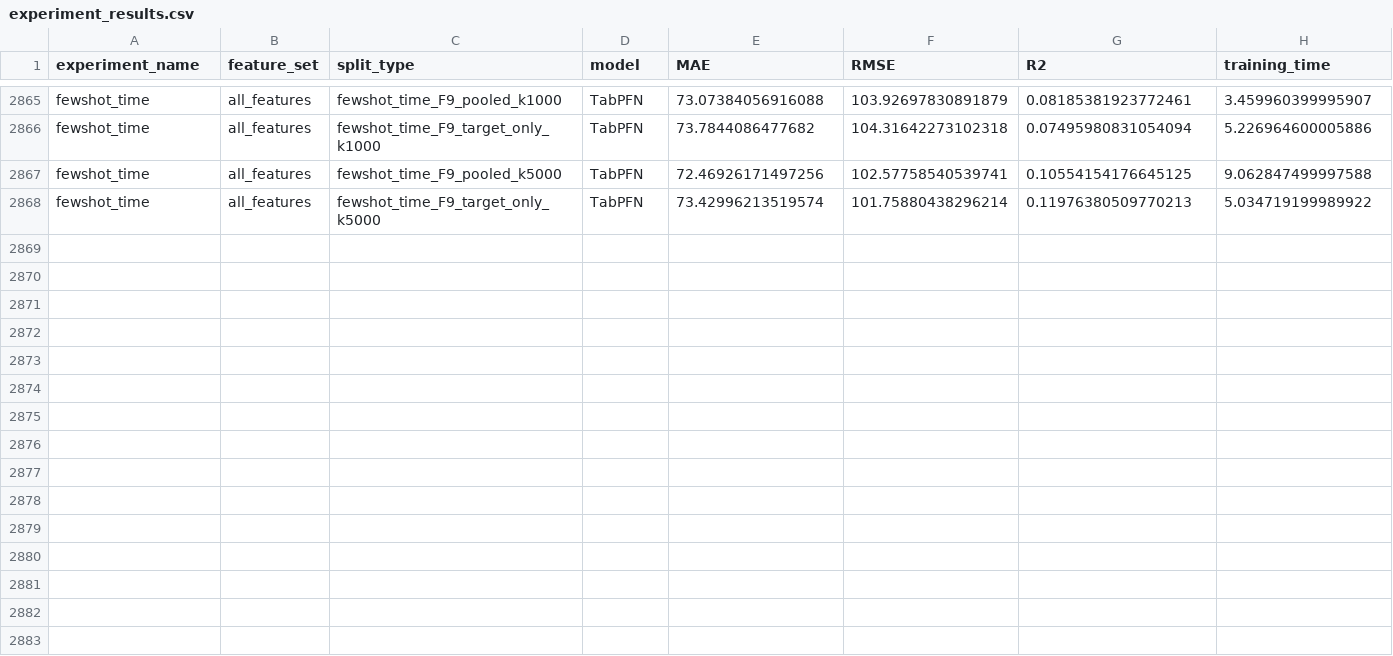
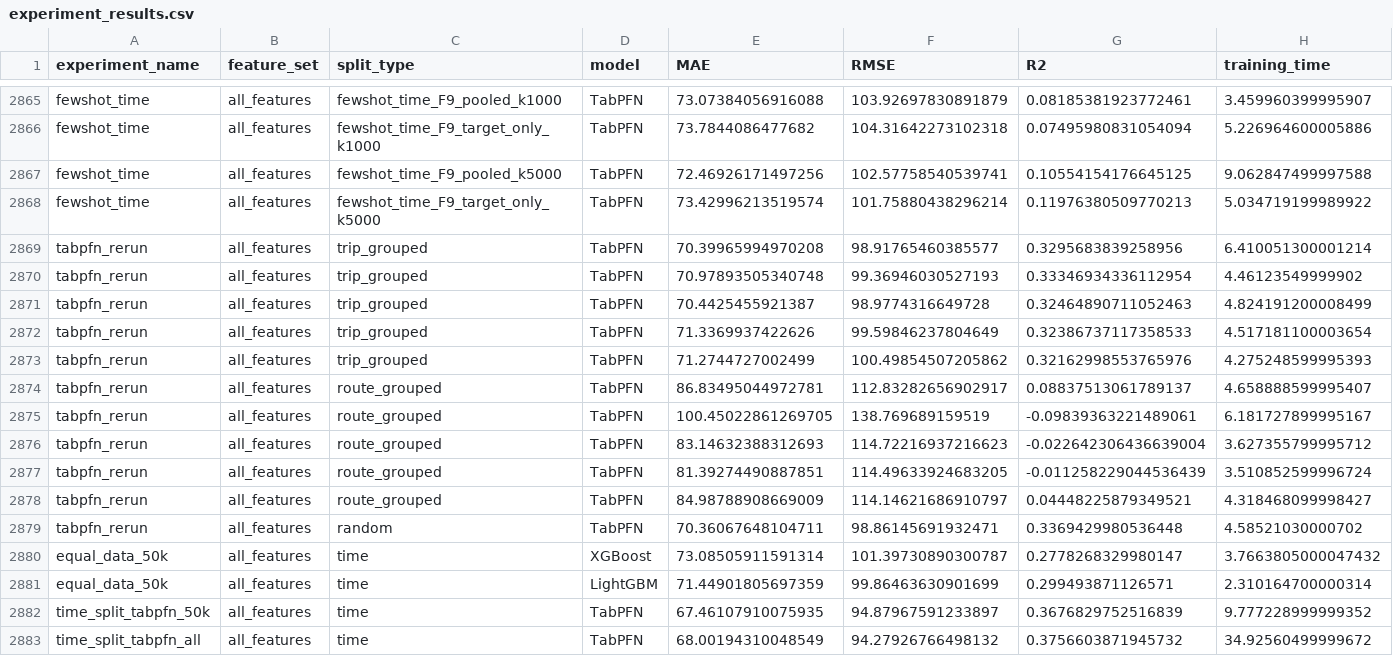
Before and after one commit to omarmehraby/sydney-ferry-delay-regression, a CSV file: results/experiments/experiment_results.csv, drawn as a sheet; only a part is shown, gaps mark what is left out; rows hold the shown columns only; the diff names each change by its address in the sheet, - before the commit and + after, or states it on an @@ line.

```diff
--- a/results/experiments/experiment_results.csv
+++ b/results/experiments/experiment_results.csv
+row 2869: tabpfn_rerun | all_features | trip_grouped | TabPFN | 70.39965994970208 | 98.91765460385577 | 0.3295683839258956 | 6.410051300001214
+row 2870: tabpfn_rerun | all_features | trip_grouped | TabPFN | 70.97893505340748 | 99.36946030527193 | 0.33346934336112954 | 4.46123549999902
+row 2871: tabpfn_rerun | all_features | trip_grouped | TabPFN | 70.4425455921387 | 98.9774316649728 | 0.32464890711052463 | 4.824191200008499
+row 2872: tabpfn_rerun | all_features | trip_grouped | TabPFN | 71.3369937422626 | 99.59846237804649 | 0.32386737117358533 | 4.517181100003654
+row 2873: tabpfn_rerun | all_features | trip_grouped | TabPFN | 71.2744727002499 | 100.49854507205862 | 0.32162998553765976 | 4.275248599995393
+row 2874: tabpfn_rerun | all_features | route_grouped | TabPFN | 86.83495044972781 | 112.83282656902917 | 0.08837513061789137 | 4.658888599995407
+row 2875: tabpfn_rerun | all_features | route_grouped | TabPFN | 100.45022861269705 | 138.769689159519 | -0.09839363221489061 | 6.181727899995167
+row 2876: tabpfn_rerun | all_features | route_grouped | TabPFN | 83.14632388312693 | 114.72216937216623 | -0.022642306436639004 | 3.627355799995712
+row 2877: tabpfn_rerun | all_features | route_grouped | TabPFN | 81.39274490887851 | 114.49633924683205 | -0.011258229044536439 | 3.510852599996724
+row 2878: tabpfn_rerun | all_features | route_grouped | TabPFN | 84.98788908669009 | 114.14621686910797 | 0.04448225879349521 | 4.318468099998427
+row 2879: tabpfn_rerun | all_features | random | TabPFN | 70.36067648104711 | 98.86145691932471 | 0.3369429980536448 | 4.58521030000702
+row 2880: equal_data_50k | all_features | time | XGBoost | 73.08505911591314 | 101.39730890300787 | 0.2778268329980147 | 3.7663805000047432
+row 2881: equal_data_50k | all_features | time | LightGBM | 71.44901805697359 | 99.86463630901699 | 0.299493871126571 | 2.310164700000314
+row 2882: time_split_tabpfn_50k | all_features | time | TabPFN | 67.46107910075935 | 94.87967591233897 | 0.3676829752516839 | 9.777228999999352
+row 2883: time_split_tabpfn_all | all_features | time | TabPFN | 68.00194310048549 | 94.27926766498132 | 0.3756603871945732 | 34.92560499999672
```
Also changed, not shown: 11 other files.
